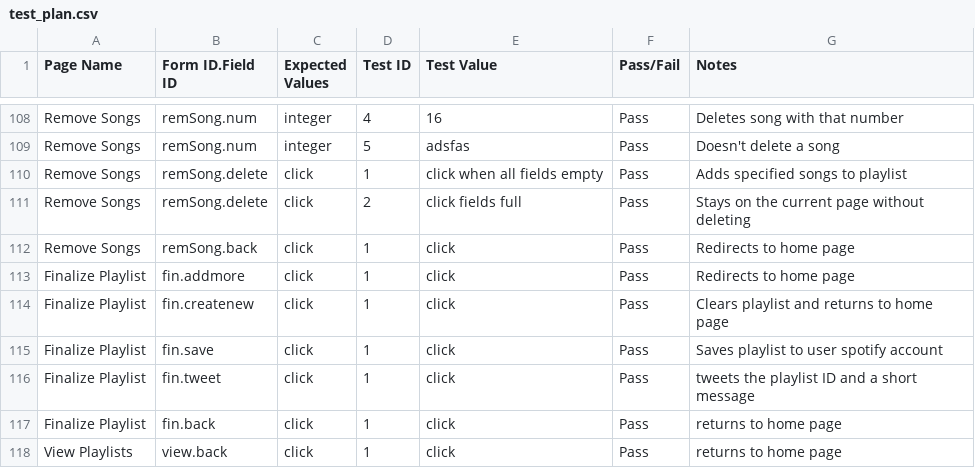
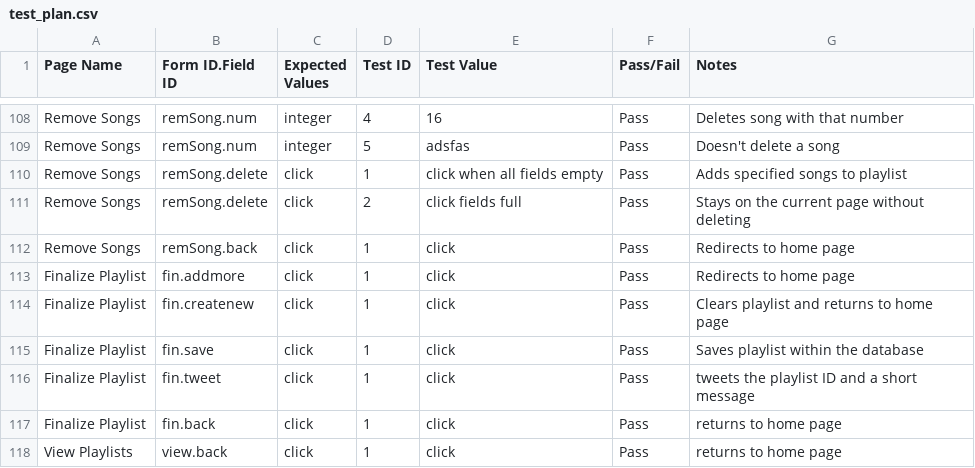
Before and after one commit to samuelhar/muselist, a CSV file: documentation/test_plan.csv, drawn as a sheet; only a part is shown, gaps mark what is left out.

Commit message:
Update test_plan.csv

```diff
--- a/documentation/test_plan.csv
+++ b/documentation/test_plan.csv
@@ -114,3 +114,3 @@ Finalize Playlist,fin.addmore,click,1,click,Pass,Redirects to home page
 Finalize Playlist,fin.createnew,click,1,click,Pass,Clears playlist and returns to home page
-Finalize Playlist,fin.save,click,1,click,Pass,Saves playlist to user spotify account
+Finalize Playlist,fin.save,click,1,click,Pass,Saves playlist within the database
 Finalize Playlist,fin.tweet,click,1,click,Pass,tweets the playlist ID and a short message
```
